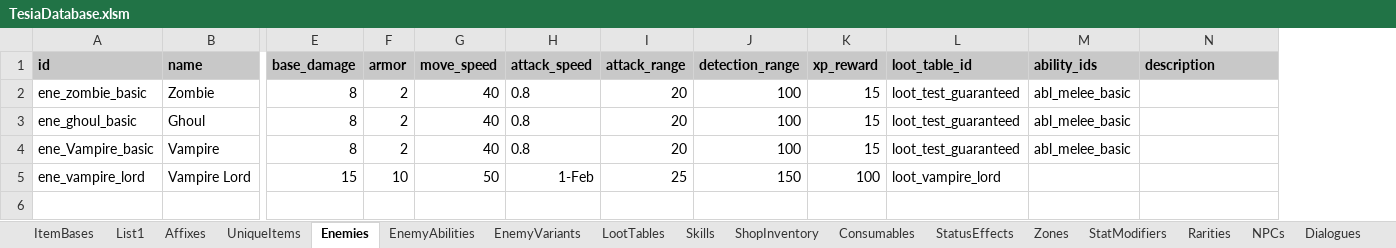
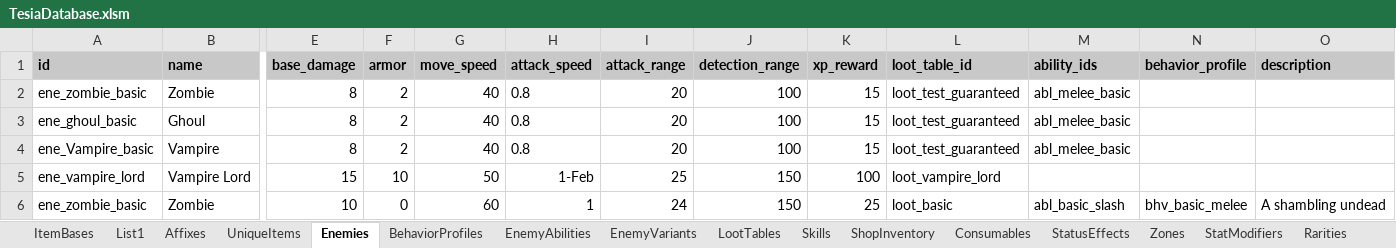
Before and after one commit to MatousHruska/MobileTestia, an Excel workbook: databases/TesiaDatabase.xlsm, sheet Enemies, drawn as a sheet; only a part is shown, gaps mark what is left out; values as stored, in another font and other column widths than the file's, no borders; rows hold the shown columns only; the diff names each change by its address in the sheet, - before the commit and + after, or states it on an @@ line.

```diff
--- a/databases/TesiaDatabase.xlsm (sheet Enemies)
+++ b/databases/TesiaDatabase.xlsm (sheet Enemies)
+sheet tab: BehaviorProfiles
+column N (behavior_profile), empty
+row 6: ene_zombie_basic | Zombie | 10 | 0 | 60 | 1 | 24 | 150 | 25 | loot_basic | abl_basic_slash | bhv_basic_melee | A shambling undead
```
Also changed, not shown: sheet EnemyAbilities, 3 other files.
